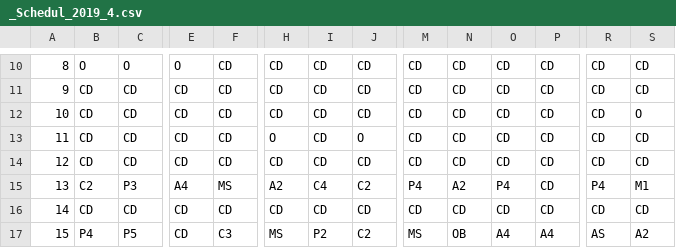
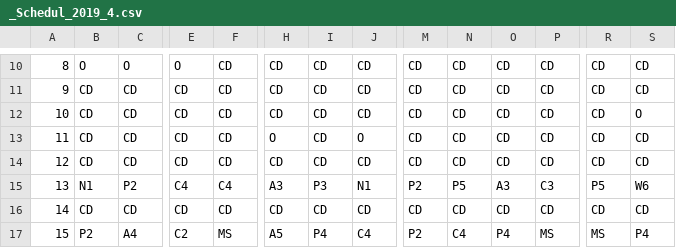
Before and after one commit to h920032/IM_project_alg, a CSV file: _Schedul_2019_4.csv, drawn as a sheet; only a part is shown, gaps mark what is left out; the diff covers the shown part only; the diff names each change by its address in the sheet, - before the commit and + after, or states it on an @@ line.

```diff
--- a/_Schedul_2019_4.csv
+++ b/_Schedul_2019_4.csv
-B15: C2
+B15: N1
-C15: P3
+C15: P2
-E15: A4
+E15: C4
-F15: MS
+F15: C4
-H15: A2
+H15: A3
-I15: C4
+I15: P3
-J15: C2
+J15: N1
-M15: P4
+M15: P2
-N15: A2
+N15: P5
-O15: P4
+O15: A3
-P15: CD
+P15: C3
-R15: P4
+R15: P5
-S15: M1
+S15: W6
-B17: P4
+B17: P2
-C17: P5
+C17: A4
-E17: CD
+E17: C2
-F17: C3
+F17: MS
-H17: MS
+H17: A5
-I17: P2
+I17: P4
-J17: C2
+J17: C4
-M17: MS
+M17: P2
-N17: OB
+N17: C4
-O17: A4
+O17: P4
-P17: A4
+P17: MS
-R17: AS
+R17: MS
-S17: A2
+S17: P4
```
Also changed, not shown: 161 edited cells elsewhere in this file, 8 other files.
